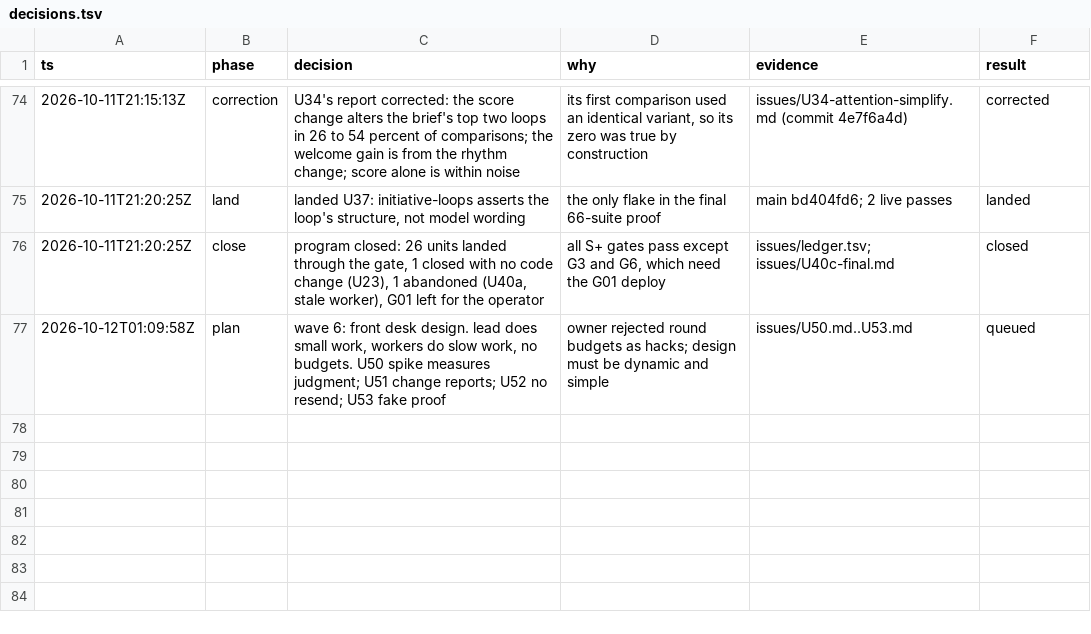
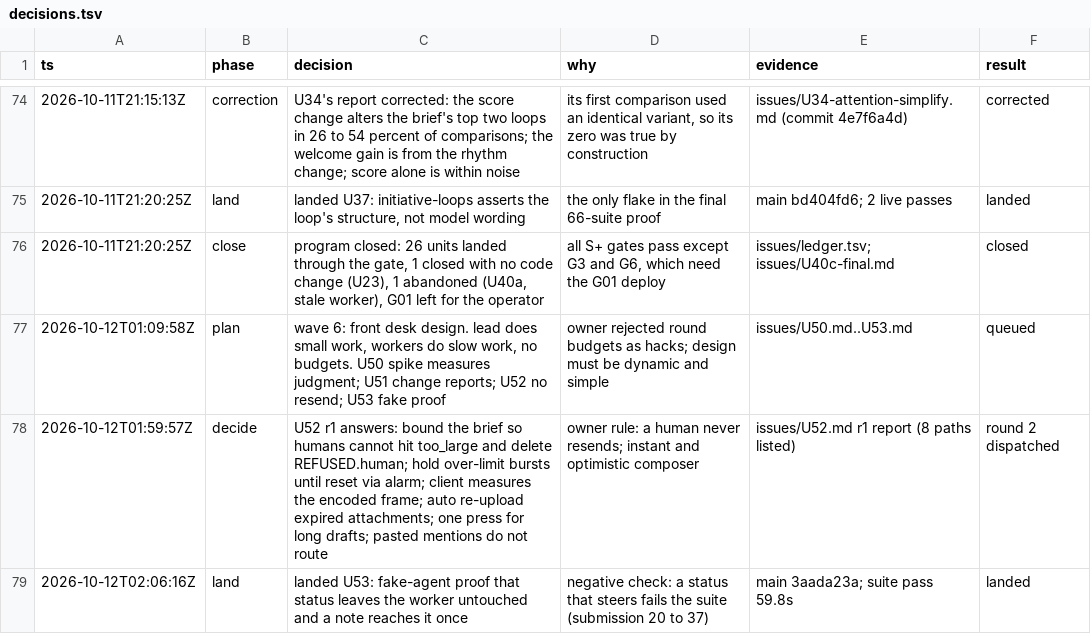
Before and after one commit to keyurbodar/kiko, a TSV file: issues/decisions.tsv, drawn as a sheet; only a part is shown, gaps mark what is left out.

```diff
--- a/issues/decisions.tsv
+++ b/issues/decisions.tsv
@@ -77 +77,3 @@ ts	phase	decision	why	evidence	result
 2026-10-12T01:09:58Z	plan	wave 6: front desk design. lead does small work, workers do slow work, no budgets. U50 spike measures judgment; U51 change reports; U52 no resend; U53 fake proof	owner rejected round budgets as hacks; design must be dynamic and simple	issues/U50.md..U53.md	queued
+2026-10-12T01:59:57Z	decide	U52 r1 answers: bound the brief so humans cannot hit too_large and delete REFUSED.human; hold over-limit bursts until reset via alarm; client measures the encoded frame; auto re-upload expired attachments; one press for long drafts; pasted mentions do not route	owner rule: a human never resends; instant and optimistic composer	issues/U52.md r1 report (8 paths listed)	round 2 dispatched
+2026-10-12T02:06:16Z	land	landed U53: fake-agent proof that status leaves the worker untouched and a note reaches it once	negative check: a status that steers fails the suite (submission 20 to 37)	main 3aada23a; suite pass 59.8s	landed
```
Also changed, not shown: issues/ledger.tsv.
